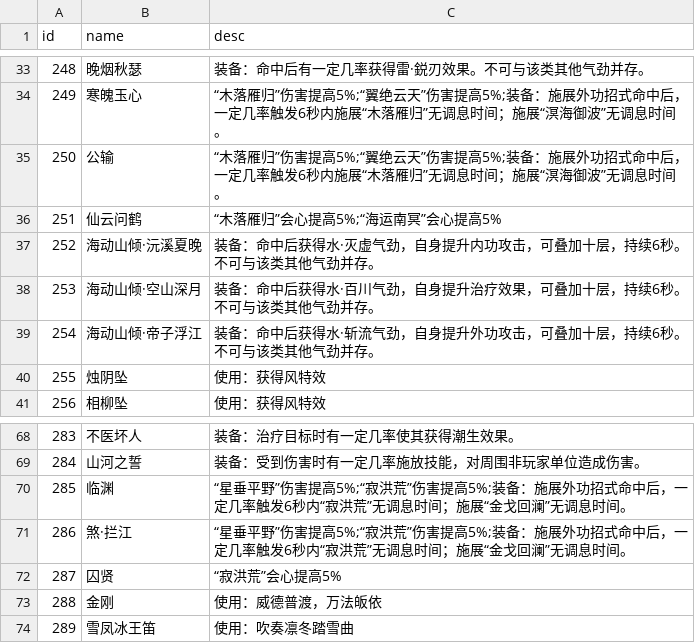
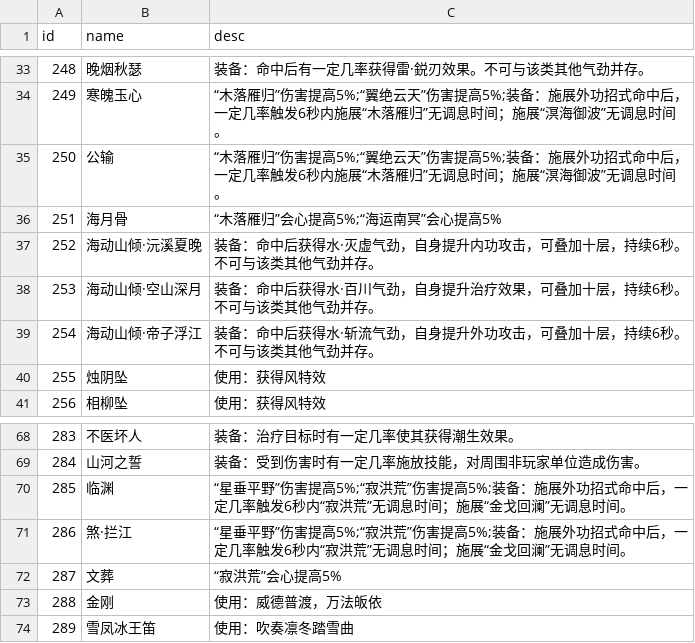
Before and after one commit to j3pz/j3pz-data-processor, a CSV file: output/texiao.csv, drawn as a sheet; only a part is shown, gaps mark what is left out; the diff covers the shown part only.

```diff
--- a/output/texiao.csv
+++ b/output/texiao.csv
@@ -35,3 +35,3 @@ id,name,desc
 250,公输,“木落雁归”伤害提高5%;“翼绝云天”伤害提高5%;装备：施展外功招式命中后，一定几率触发6秒内施展“木落雁归”无调息时间；施展“溟海御波”无调息时间。
-251,仙云问鹤,“木落雁归”会心提高5%;“海运南冥”会心提高5%
+251,海月骨,“木落雁归”会心提高5%;“海运南冥”会心提高5%
 252,海动山倾·沅溪夏晚,装备：命中后获得水·灭虚气劲，自身提升内功攻击，可叠加十层，持续6秒。不可与该类其他气劲并存。
@@ -71,3 +71,3 @@ id,name,desc
 286,煞·拦江,“星垂平野”伤害提高5%;“寂洪荒”伤害提高5%;装备：施展外功招式命中后，一定几率触发6秒内“寂洪荒”无调息时间；施展“金戈回澜”无调息时间。
-287,囚贤,“寂洪荒”会心提高5%
+287,文葬,“寂洪荒”会心提高5%
 288,金刚,使用：威德普渡，万法皈依
```
Also changed, not shown: 24 added rows elsewhere in this file, output/equipset.csv, 7 other files.
